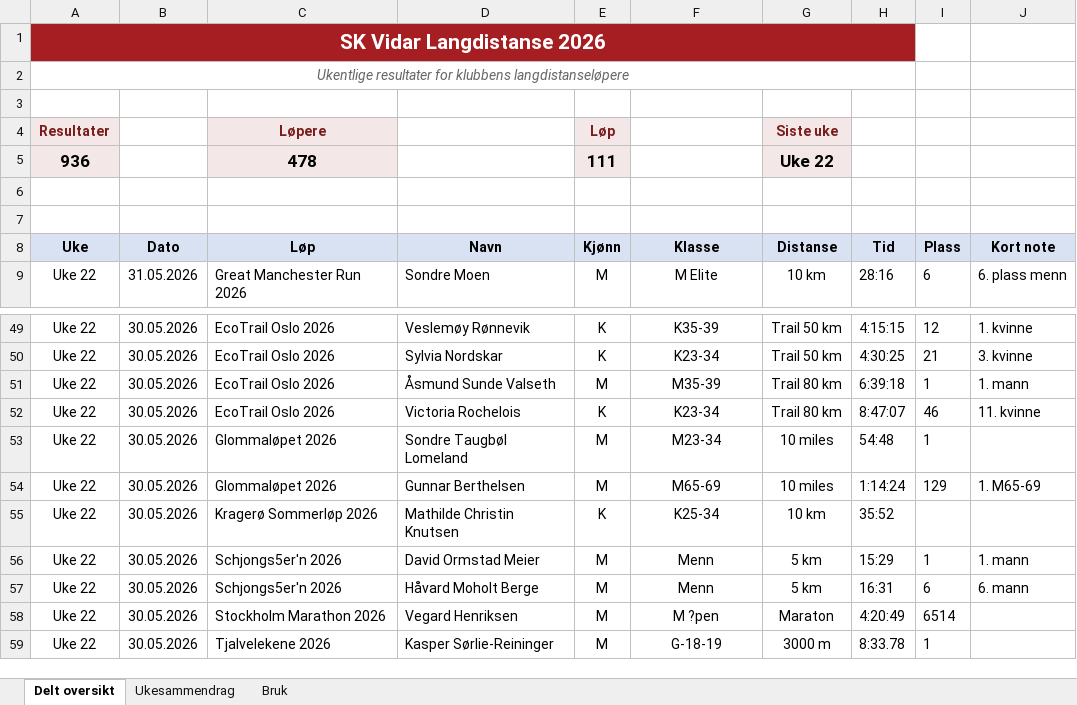
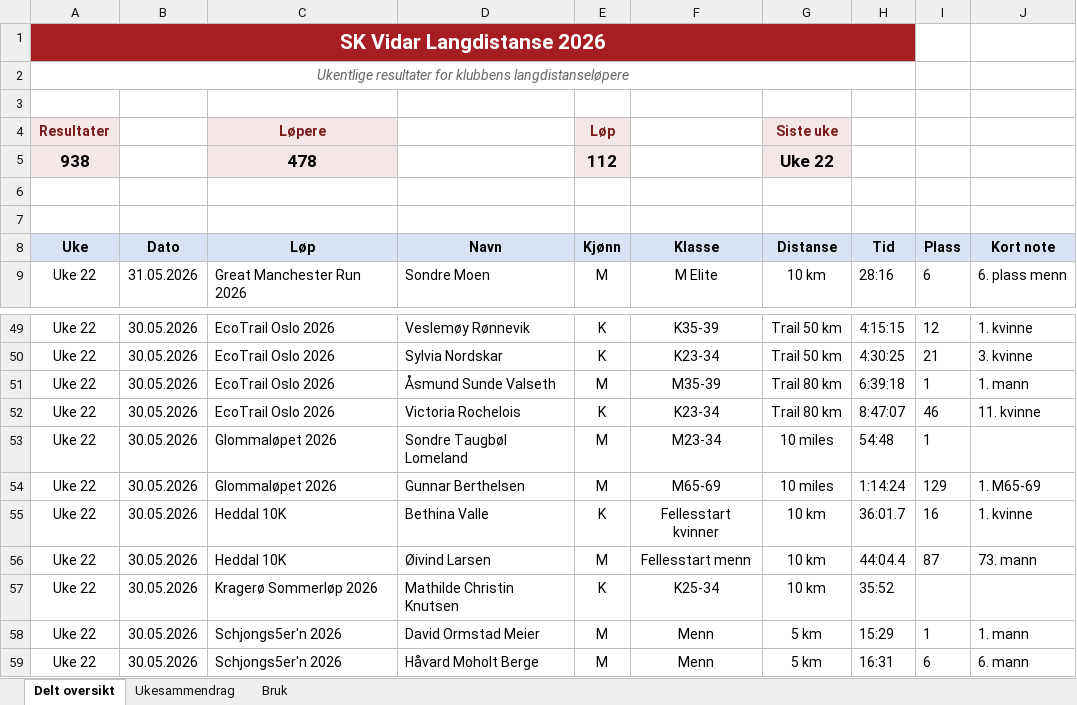
Before and after one commit to gustavByte/sk-vidar-2026-resultater, an Excel workbook: data/delt_oversikt/SK Vidar Langdistanse 2026.xlsx, sheet Delt oversikt, drawn as a sheet; only a part is shown, gaps mark what is left out; the shorter side is filled out with more unchanged rows; values as stored, in another font and other column widths than the file's, no borders; table styles not drawn; the diff names each change by its address in the sheet, - before the commit and + after, or states it on an @@ line.

Commit message:
Add Heddal 10K results

```diff
--- a/data/delt_oversikt/SK Vidar Langdistanse 2026.xlsx (sheet Delt oversikt)
+++ b/data/delt_oversikt/SK Vidar Langdistanse 2026.xlsx (sheet Delt oversikt)
-A5 (Uke): 936
+A5 (Uke): 938
-E5 (Kjønn): 111
+E5 (Kjønn): 112
+row 55: Uke 22 | 30.05.2026 | Heddal 10K | Bethina Valle | K | Fellesstart kvinner | 10 km | 36:01.7 | 16 | 1. kvinne
+row 56: Uke 22 | 30.05.2026 | Heddal 10K | Øivind Larsen | M | Fellesstart menn | 10 km | 44:04.4 | 87 | 73. mann
```
Also changed, not shown: sheet Ukesammendrag, 2 other files.
